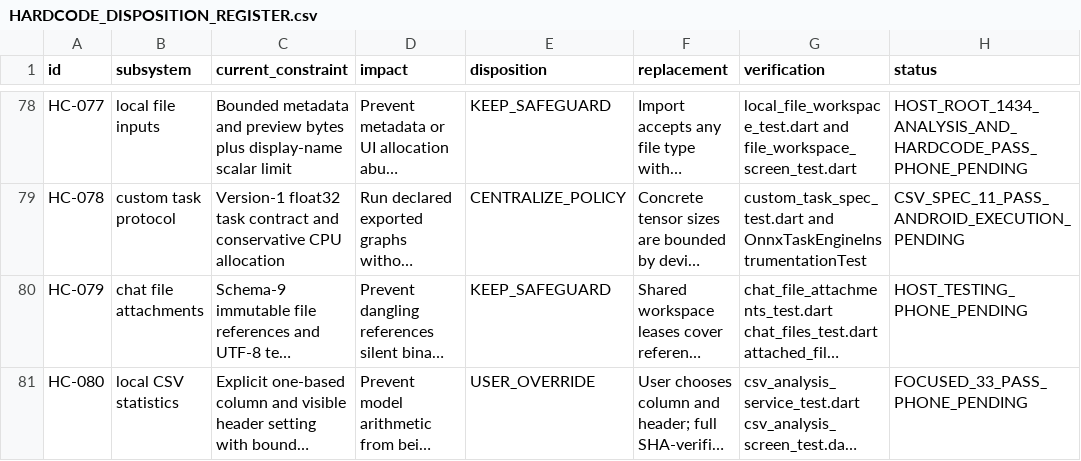
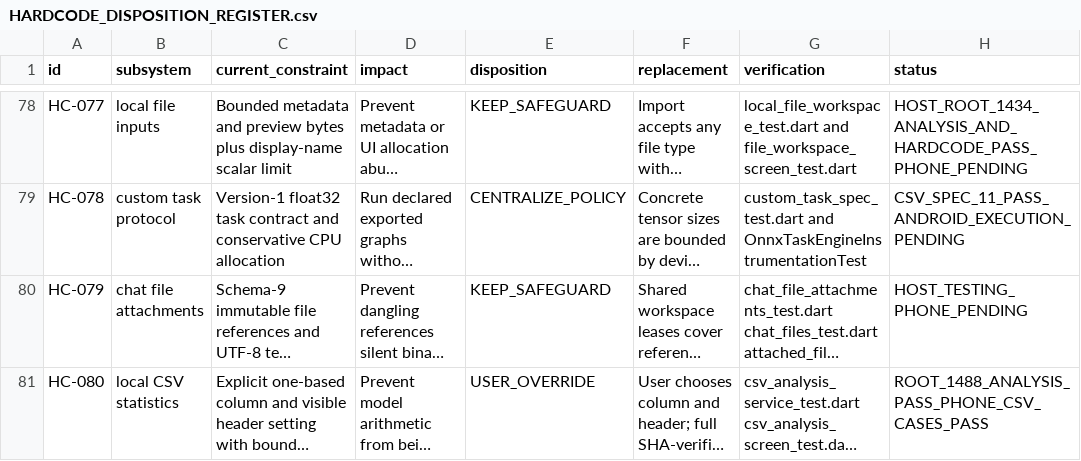
Before and after one commit to Faizze-PI/Vitalis, a CSV file: docs/remediation/HARDCODE_DISPOSITION_REGISTER.csv, drawn as a sheet; only a part is shown, gaps mark what is left out; long unchanged cells end in …; the diff names each change by its address in the sheet, - before the commit and + after, or states it on an @@ line.

Commit message:
docs(files): record csv phone validation

```diff
--- a/docs/remediation/HARDCODE_DISPOSITION_REGISTER.csv
+++ b/docs/remediation/HARDCODE_DISPOSITION_REGISTER.csv
-H81 (status): FOCUSED_33_PASS_PHONE_PENDING
+H81 (status): ROOT_1488_ANALYSIS_PASS_PHONE_CSV_CASES_PASS
```
Also changed, not shown: 2 other files.
